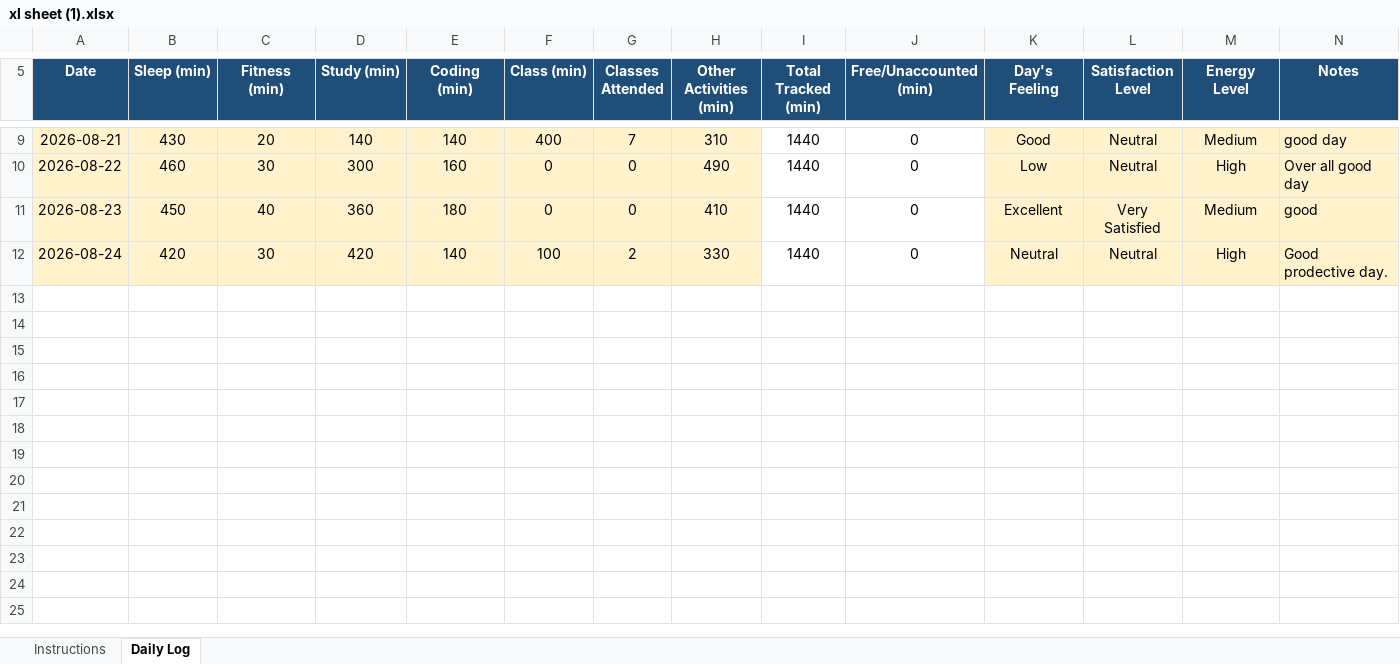
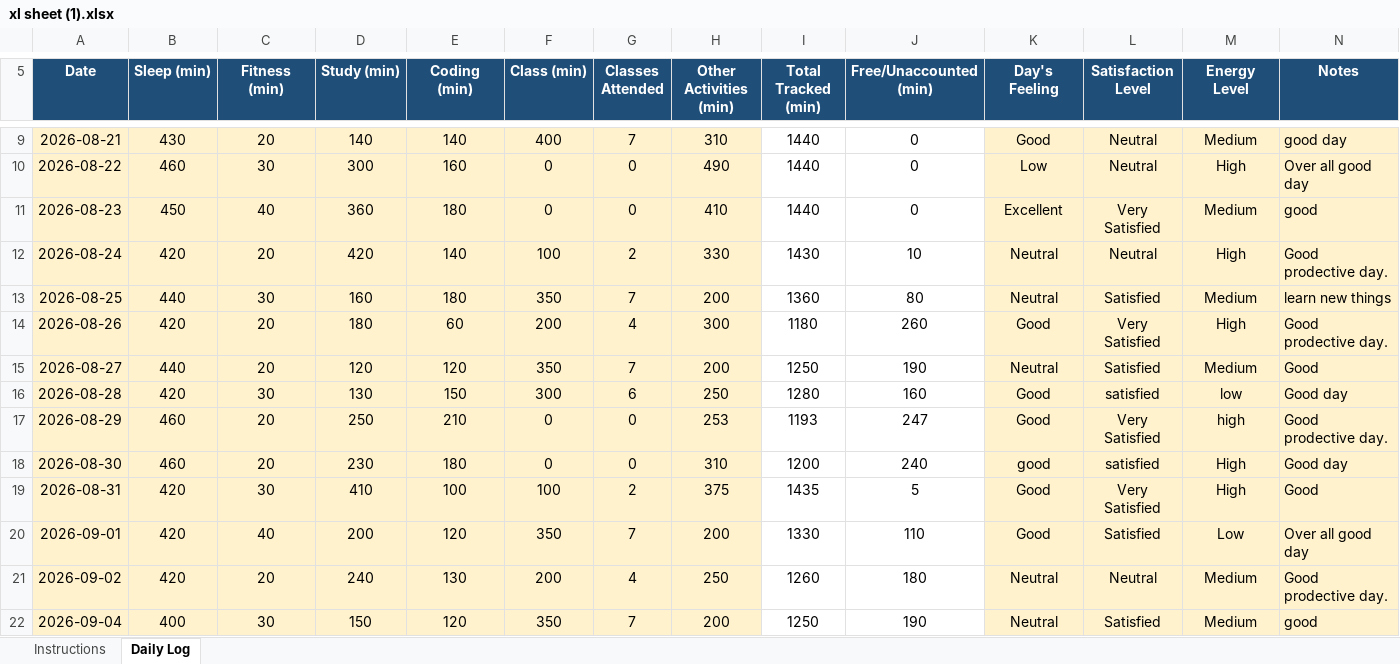
Before and after one commit to Nomankhan250/12600360, an Excel workbook: xl sheet (1).xlsx, sheet Daily Log, drawn as a sheet; only a part is shown, gaps mark what is left out; values as stored, in another font and other column widths than the file's, no borders; conditional formats not drawn; the diff names each change by its address in the sheet, - before the commit and + after, or states it on an @@ line.

Commit message:
Add files via upload

```diff
--- a/xl sheet (1).xlsx (sheet Daily Log)
+++ b/xl sheet (1).xlsx (sheet Daily Log)
-C12 (Fitness (min)): 30
+C12 (Fitness (min)): 20
-I12 (Total Tracked (min)): 1440
+I12 (Total Tracked (min)): 1430
-J12 (Free/Unaccounted (min)): 0
+J12 (Free/Unaccounted (min)): 10
+row 13: 2026-08-25 | 440 | 30 | 160 | 180 | 350 | 7 | 200 | 1360 | 80 | Neutral | Satisfied | Medium | learn new things
+row 14: 2026-08-26 | 420 | 20 | 180 | 60 | 200 | 4 | 300 | 1180 | 260 | Good | Very Satisfied | High | Good prodective day.
+row 15: 2026-08-27 | 440 | 20 | 120 | 120 | 350 | 7 | 200 | 1250 | 190 | Neutral | Satisfied | Medium | Good
+row 16: 2026-08-28 | 420 | 30 | 130 | 150 | 300 | 6 | 250 | 1280 | 160 | Good | satisfied | low | Good day
+row 17: 2026-08-29 | 460 | 20 | 250 | 210 | 0 | 0 | 253 | 1193 | 247 | Good | Very Satisfied | high | Good prodective day.
+row 18: 2026-08-30 | 460 | 20 | 230 | 180 | 0 | 0 | 310 | 1200 | 240 | good | satisfied | High | Good day
+row 19: 2026-08-31 | 420 | 30 | 410 | 100 | 100 | 2 | 375 | 1435 | 5 | Good | Very Satisfied | High | Good
+row 20: 2026-09-01 | 420 | 40 | 200 | 120 | 350 | 7 | 200 | 1330 | 110 | Good | Satisfied | Low | Over all good day
+row 21: 2026-09-02 | 420 | 20 | 240 | 130 | 200 | 4 | 250 | 1260 | 180 | Neutral | Neutral | Medium | Good prodective day.
+row 22: 2026-09-04 | 400 | 30 | 150 | 120 | 350 | 7 | 200 | 1250 | 190 | Neutral | Satisfied | Medium | good
```
